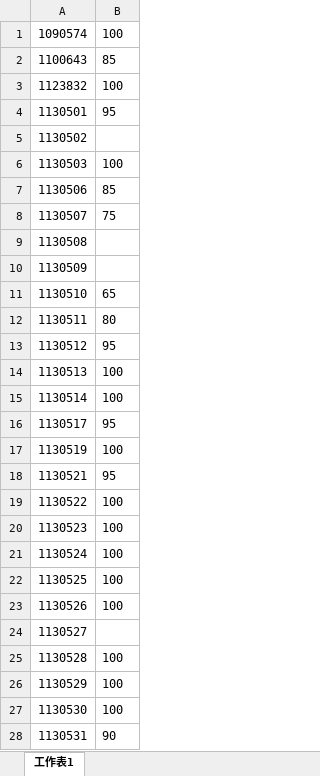
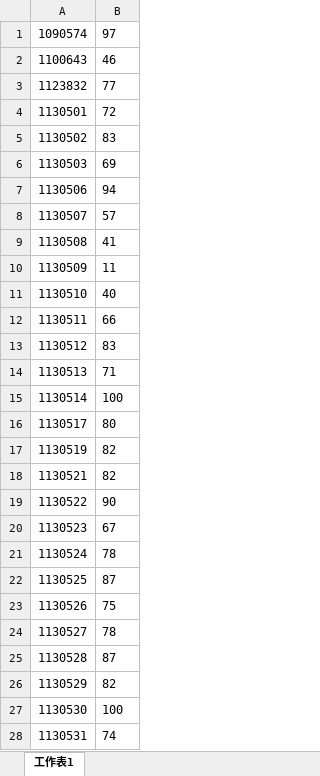
Before and after one commit to tzu1un227/tzulun-s-corner, an Excel workbook: score.xlsx, sheet 工作表1, drawn as a sheet; only a part is shown; values as stored, in another font and other column widths than the file's, no borders; the diff covers the shown part only; the diff names each change by its address in the sheet, - before the commit and + after, or states it on an @@ line.

```diff
--- a/score.xlsx (sheet 工作表1)
+++ b/score.xlsx (sheet 工作表1)
-B1: 100
+B1: 97
-B2: 85
+B2: 46
-B3: 100
+B3: 77
-B4: 95
+B4: 72
-B5: (empty)
+B5: 83
-B6: 100
+B6: 69
-B7: 85
+B7: 94
-B8: 75
+B8: 57
-B9: (empty)
+B9: 41
-B10: (empty)
+B10: 11
-B11: 65
+B11: 40
-B12: 80
+B12: 66
-B13: 95
+B13: 83
-B14: 100
+B14: 71
-B16: 95
+B16: 80
-B17: 100
+B17: 82
-B18: 95
+B18: 82
-B19: 100
+B19: 90
-B20: 100
+B20: 67
-B21: 100
+B21: 78
-B22: 100
+B22: 87
-B23: 100
+B23: 75
-B24: (empty)
+B24: 78
-B25: 100
+B25: 87
-B26: 100
+B26: 82
-B28: 90
+B28: 74
```
Also changed, not shown: 34 edited cells elsewhere in this sheet, 1 other file.
